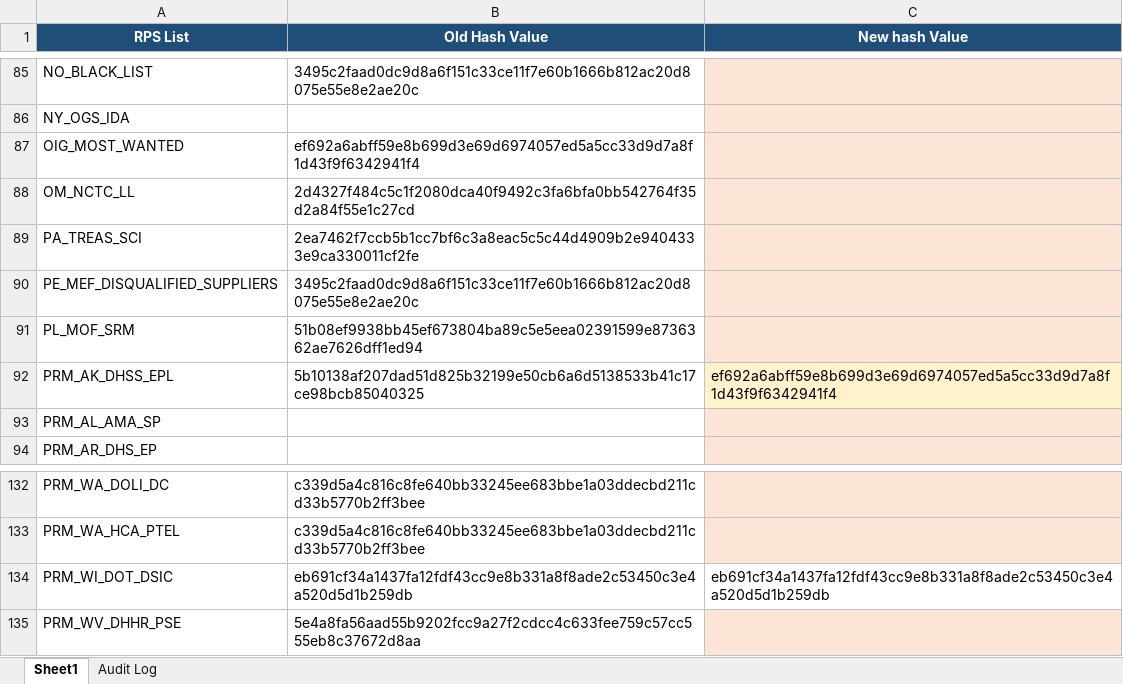
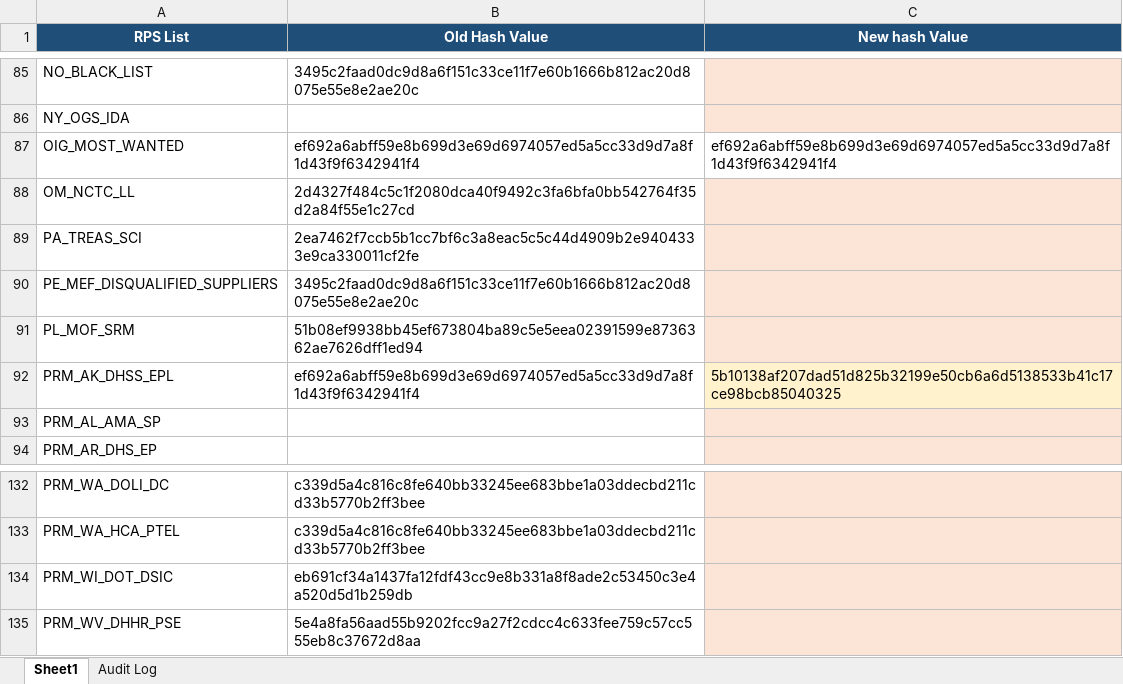
Before and after one commit to rahulraveendrannair-bot/Update-Checking-Automation, an Excel workbook: RPS_Updates.xlsx, sheet Sheet1, drawn as a sheet; only a part is shown, gaps mark what is left out; values as stored, in another font and other column widths than the file's, no borders; the diff names each change by its address in the sheet, - before the commit and + after, or states it on an @@ line.

```diff
--- a/RPS_Updates.xlsx (sheet Sheet1)
+++ b/RPS_Updates.xlsx (sheet Sheet1)
-C87 (New hash Value): (empty)
+C87 (New hash Value): ef692a6abff59e8b699d3e69d6974057ed5a5cc33d9d7a8f1d43f9f6342941f4
-C87 fill: #FCE4D6
+C87 fill: none
-B92 (Old Hash Value): 5b10138af207dad51d825b32199e50cb6a6d5138533b41c17ce98bcb85040325
+B92 (Old Hash Value): ef692a6abff59e8b699d3e69d6974057ed5a5cc33d9d7a8f1d43f9f6342941f4
-C92 (New hash Value): ef692a6abff59e8b699d3e69d6974057ed5a5cc33d9d7a8f1d43f9f6342941f4
+C92 (New hash Value): 5b10138af207dad51d825b32199e50cb6a6d5138533b41c17ce98bcb85040325
-C134 (New hash Value): eb691cf34a1437fa12fdf43cc9e8b331a8f8ade2c53450c3e4a520d5d1b259db
+C134 (New hash Value): (empty)
-C134 fill: none
+C134 fill: #FCE4D6
```
Also changed, not shown: sheet Audit Log, 2 other files.
